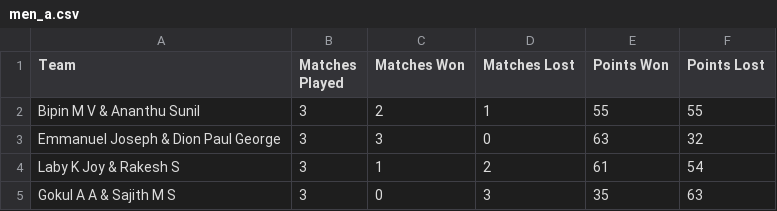
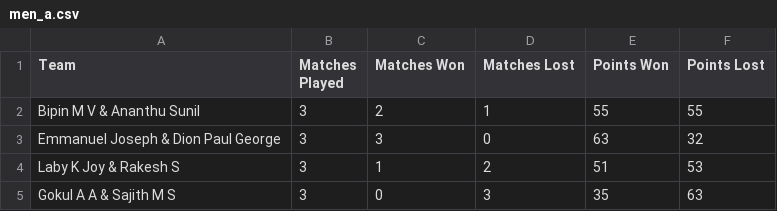
Before and after one commit to nizamudheenti/smashdown, a CSV file: csv/men_a.csv, drawn as a sheet.

```diff
--- a/csv/men_a.csv
+++ b/csv/men_a.csv
@@ -3,3 +3,3 @@ Bipin M V & Ananthu Sunil,3,2,1,55,55
 Emmanuel Joseph & Dion Paul George,3,3,0,63,32
-Laby K Joy & Rakesh S,3,1,2,61,54
+Laby K Joy & Rakesh S,3,1,2,51,53
 Gokul A A & Sajith M S,3,0,3,35,63
```
Also changed, not shown: csv/fixture.csv, 1 other file.
